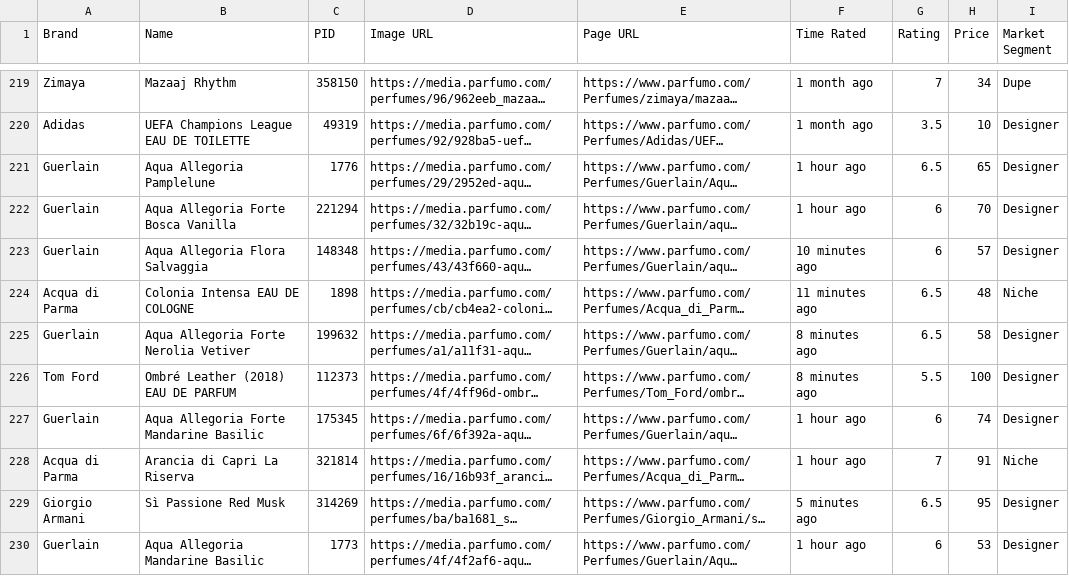
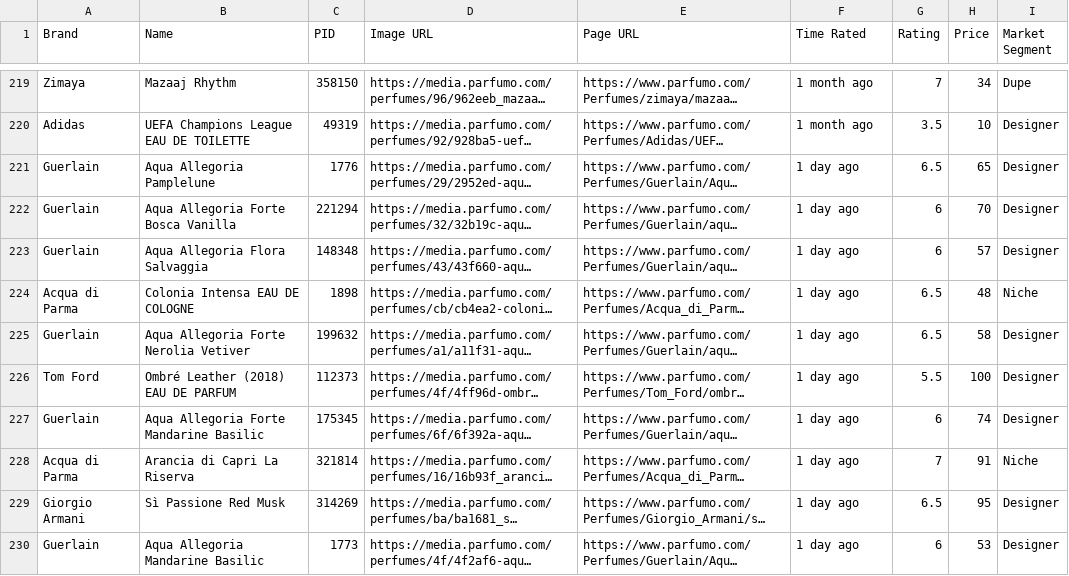
Before and after one commit to NikitaMGrimm/my-fragrance-ratings, a CSV file: public/constants.csv, drawn as a sheet; only a part is shown, gaps mark what is left out; long unchanged cells end in …; the diff covers the shown part only; the diff names each change by its address in the sheet, - before the commit and + after, or states it on an @@ line.

Commit message:
Update constants.csv and images from export

```diff
--- a/public/constants.csv
+++ b/public/constants.csv
-F221:F222 (Time Rated): 1 hour ago
+F221:F222 (Time Rated): 1 day ago
-F223 (Time Rated): 10 minutes ago
+F223 (Time Rated): 1 day ago
-F224 (Time Rated): 11 minutes ago
+F224 (Time Rated): 1 day ago
-F225:F226 (Time Rated): 8 minutes ago
+F225:F226 (Time Rated): 1 day ago
-F227:F228 (Time Rated): 1 hour ago
+F227:F228 (Time Rated): 1 day ago
-F229 (Time Rated): 5 minutes ago
+F229 (Time Rated): 1 day ago
-F230 (Time Rated): 1 hour ago
+F230 (Time Rated): 1 day ago
```
Also changed, not shown: 10 added rows and 76 edited cells elsewhere in this file, 10 other files.
